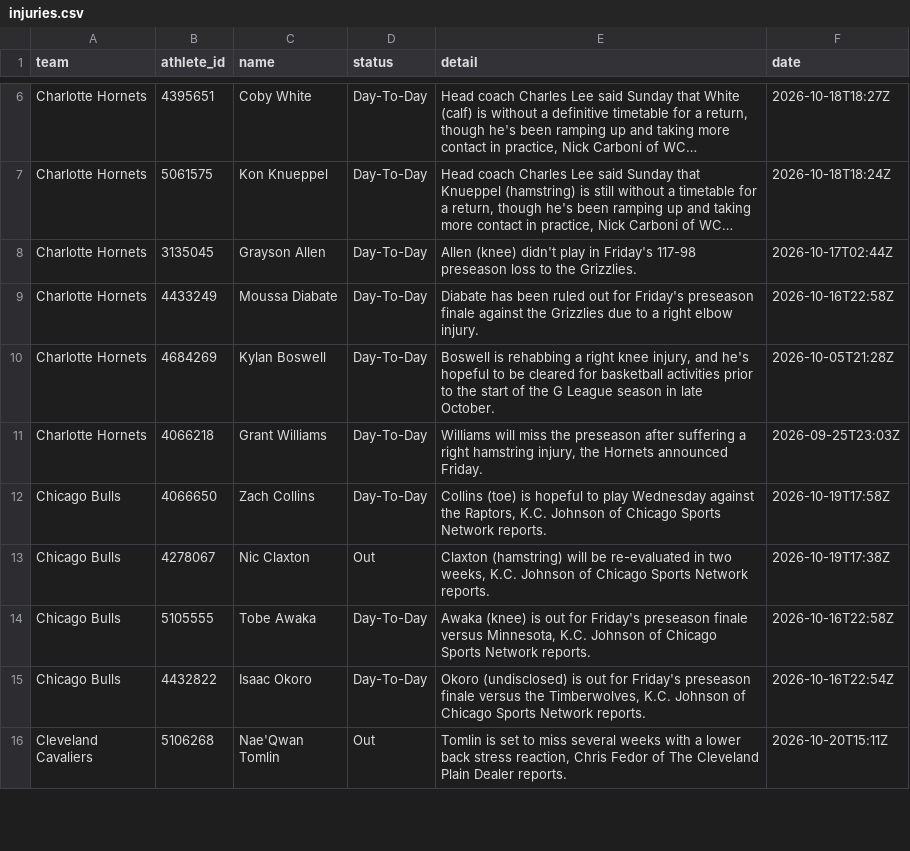
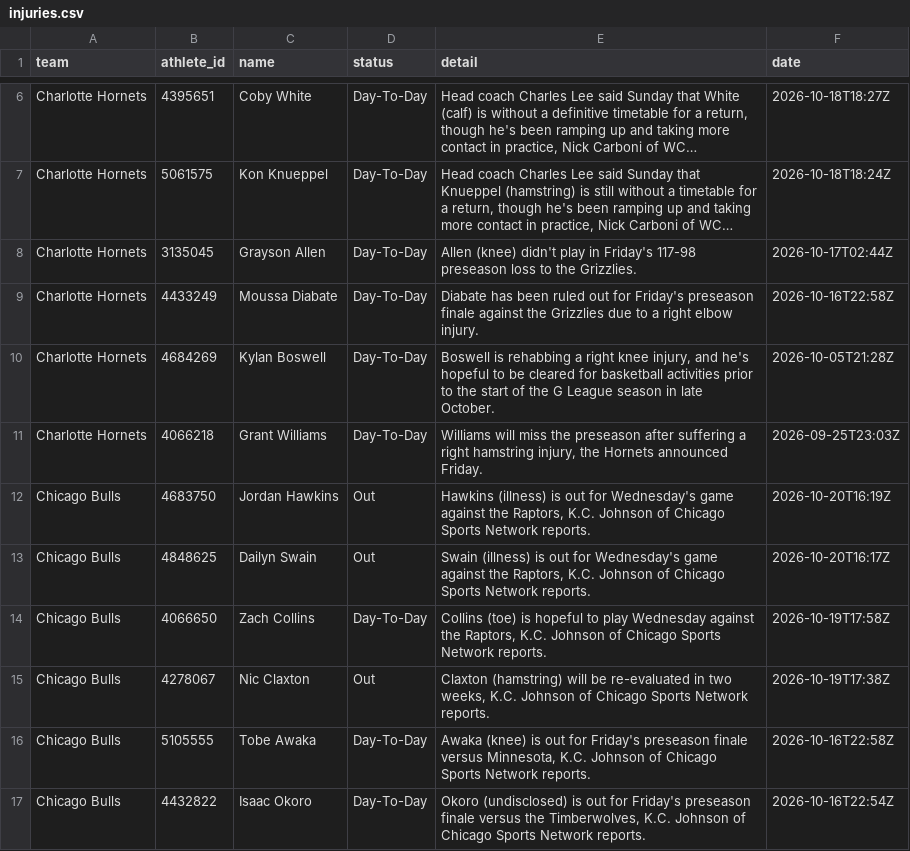
Before and after one commit to RA5397/nba-feed, a CSV file: feed/out/2026-10-20/injuries.csv, drawn as a sheet; only a part is shown, gaps mark what is left out; the shorter side is filled out with more unchanged rows; long unchanged cells end in …; the diff covers the shown part only; the diff names each change by its address in the sheet, - before the commit and + after, or states it on an @@ line.

```diff
--- a/feed/out/2026-10-20/injuries.csv
+++ b/feed/out/2026-10-20/injuries.csv
+row 12: Chicago Bulls | 4683750 | Jordan Hawkins | Out | Hawkins (illness) is out for Wednesday's game against the Raptors, K.C. Johnson of Chicago Sports Network reports. | 2026-10-20T16:19Z
+row 13: Chicago Bulls | 4848625 | Dailyn Swain | Out | Swain (illness) is out for Wednesday's game against the Raptors, K.C. Johnson of Chicago Sports Network reports. | 2026-10-20T16:17Z
```
Also changed, not shown: 2 added rows, 1 removed row and 10 edited cells elsewhere in this file, feed/out/2026-10-20/games.csv, feed/out/2026-10-20/props.csv, 43 other files.
